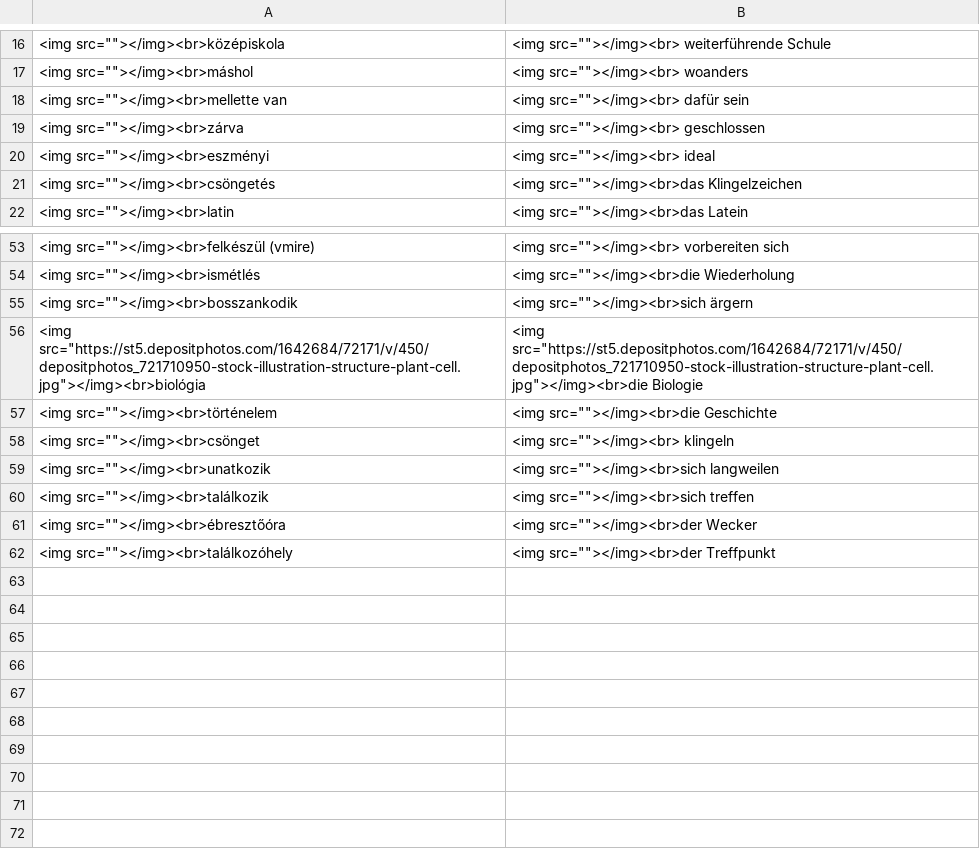
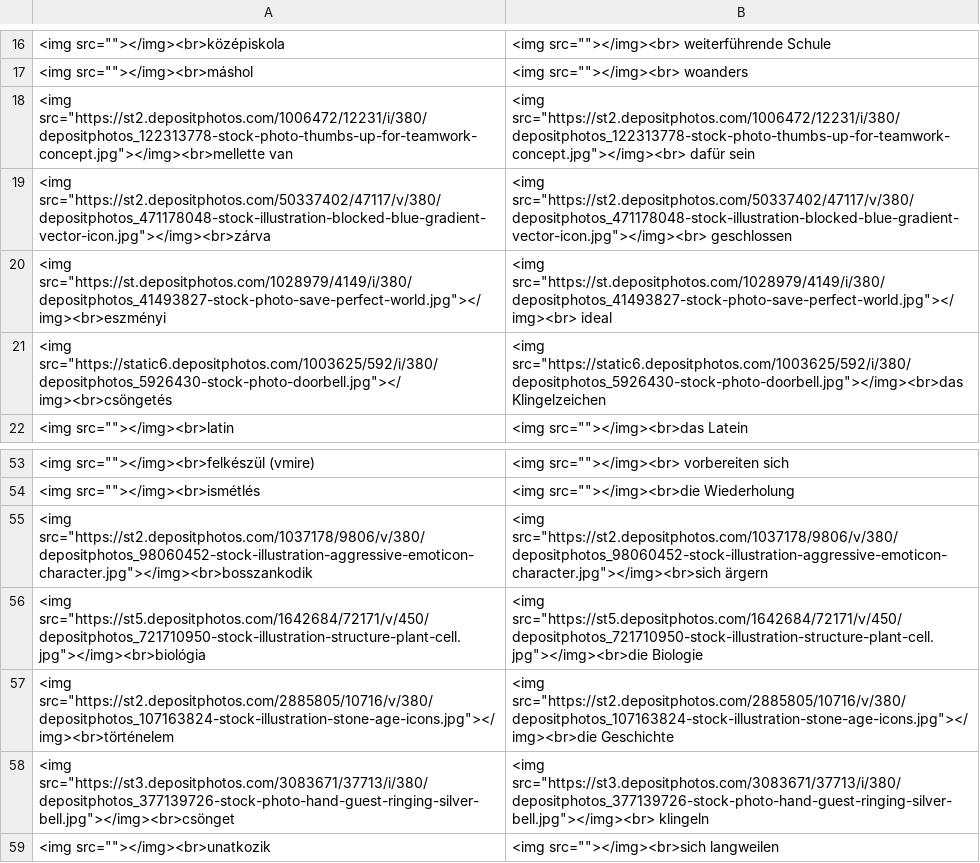
Before and after one commit to Felisha76/portfolio, a CSV file: cs_templates/ge_hu_Die_Deutschprofis_A2_12.csv, drawn as a sheet; only a part is shown, gaps mark what is left out; the shorter side is filled out with more unchanged rows; the diff covers the shown part only.

```diff
--- a/cs_templates/ge_hu_Die_Deutschprofis_A2_12.csv
+++ b/cs_templates/ge_hu_Die_Deutschprofis_A2_12.csv
@@ -17,6 +17,6 @@
 <img src=""></img><br>máshol,<img src=""></img><br> woanders
-<img src=""></img><br>mellette van,<img src=""></img><br> dafür sein
-<img src=""></img><br>zárva,<img src=""></img><br> geschlossen
-<img src=""></img><br>eszményi,<img src=""></img><br> ideal
-<img src=""></img><br>csöngetés,<img src=""></img><br>das Klingelzeichen
+<img src="https://st2.depositphotos.com/1006472/12231/i/380/depositphotos_122313778-stock-photo-thumbs-up-for-teamwork-concept.jpg"></img><br>mellette van,<img src="https://st2.depositphotos.com/1006472/12231/i/380/depositphotos_122313778-stock-photo-thumbs-up-for-teamwork-concept.jpg"></img><br> dafür sein
+<img src="https://st2.depositphotos.com/50337402/47117/v/380/depositphotos_471178048-stock-illustration-blocked-blue-gradient-vector-icon.jpg"></img><br>zárva,<img src="https://st2.depositphotos.com/50337402/47117/v/380/depositphotos_471178048-stock-illustration-blocked-blue-gradient-vector-icon.jpg"></img><br> geschlossen
+<img src="https://st.depositphotos.com/1028979/4149/i/380/depositphotos_41493827-stock-photo-save-perfect-world.jpg"></img><br>eszményi,<img src="https://st.depositphotos.com/1028979/4149/i/380/depositphotos_41493827-stock-photo-save-perfect-world.jpg"></img><br> ideal
+<img src="https://static6.depositphotos.com/1003625/592/i/380/depositphotos_5926430-stock-photo-doorbell.jpg"></img><br>csöngetés,<img src="https://static6.depositphotos.com/1003625/592/i/380/depositphotos_5926430-stock-photo-doorbell.jpg"></img><br>das Klingelzeichen
 <img src=""></img><br>latin,<img src=""></img><br>das Latein
@@ -54,6 +54,6 @@
 <img src=""></img><br>ismétlés,<img src=""></img><br>die Wiederholung
-<img src=""></img><br>bosszankodik,<img src=""></img><br>sich ärgern
+<img src="https://st2.depositphotos.com/1037178/9806/v/380/depositphotos_98060452-stock-illustration-aggressive-emoticon-character.jpg"></img><br>bosszankodik,<img src="https://st2.depositphotos.com/1037178/9806/v/380/depositphotos_98060452-stock-illustration-aggressive-emoticon-character.jpg"></img><br>sich ärgern
 <img src="https://st5.depositphotos.com/1642684/72171/v/450/depositphotos_721710950-stock-illustration-structure-plant-cell.jpg"></img><br>biológia,<img src="https://st5.depositphotos.com/1642684/72171/v/450/depositphotos_721710950-stock-illustration-structure-plant-cell.jpg"></img><br>die Biologie
-<img src=""></img><br>történelem,<img src=""></img><br>die Geschichte
-<img src=""></img><br>csönget,<img src=""></img><br> klingeln
+<img src="https://st2.depositphotos.com/2885805/10716/v/380/depositphotos_107163824-stock-illustration-stone-age-icons.jpg"></img><br>történelem,<img src="https://st2.depositphotos.com/2885805/10716/v/380/depositphotos_107163824-stock-illustration-stone-age-icons.jpg"></img><br>die Geschichte
+<img src="https://st3.depositphotos.com/3083671/37713/i/380/depositphotos_377139726-stock-photo-hand-guest-ringing-silver-bell.jpg"></img><br>csönget,<img src="https://st3.depositphotos.com/3083671/37713/i/380/depositphotos_377139726-stock-photo-hand-guest-ringing-silver-bell.jpg"></img><br> klingeln
 <img src=""></img><br>unatkozik,<img src=""></img><br>sich langweilen
```
Also changed, not shown: 16 added rows and 16 removed rows elsewhere in this file, cs_templates/ge_hu_Die_Deutschprofis_A2_01.csv, 10 other files.
